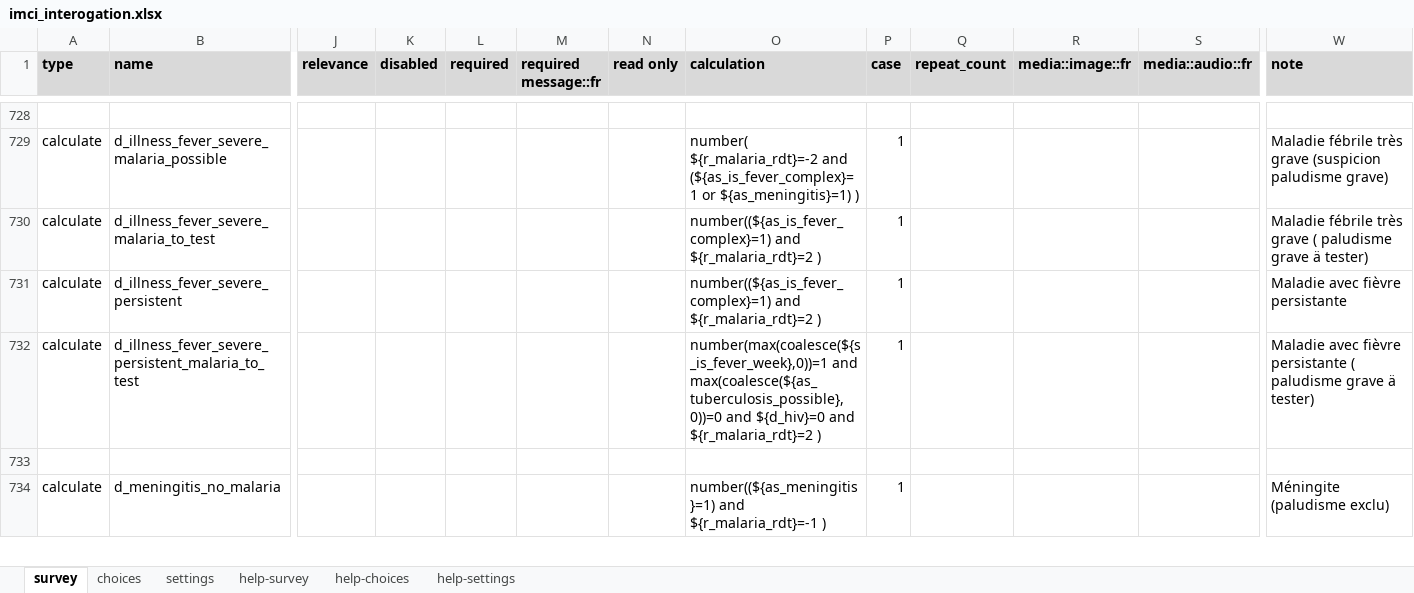
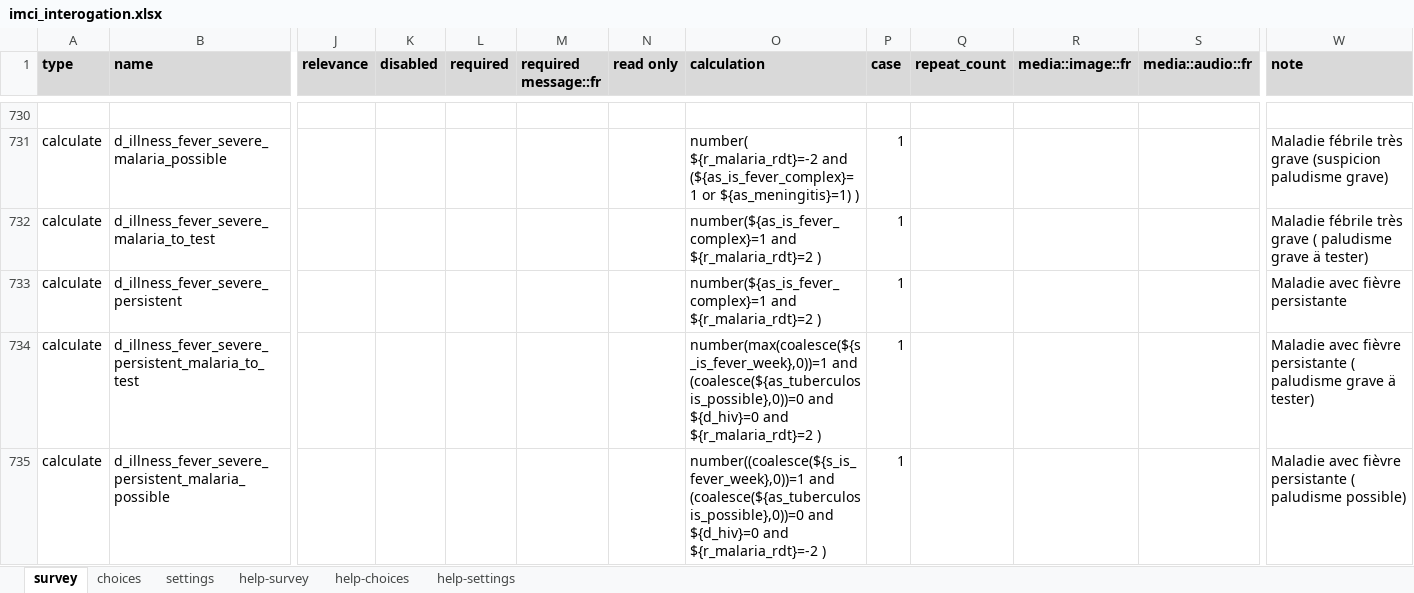
Before and after one commit to SwissTPH/cdss_tchad, an Excel workbook: forms/app/imci_interogation.xlsx, sheet survey, drawn as a sheet; only a part is shown, gaps mark what is left out; the shorter side is filled out with more unchanged rows; values as stored, in another font and other column widths than the file's, no borders; charts and pictures and conditional formats not drawn; addresses are those after the commit; rows hold the shown columns only; the diff covers the shown part only; the diff names each change by its address in the sheet, - before the commit and + after, or states it on an @@ line.

```diff
--- a/forms/app/imci_interogation.xlsx (sheet survey)
+++ b/forms/app/imci_interogation.xlsx (sheet survey)
-O732:O733 (calculation): number((${as_is_fever_complex}=1) and ${r_malaria_rdt}=2…
+O732:O733 (calculation): number(${as_is_fever_complex}=1 and ${r_malaria_rdt}=2…
-O734 (calculation): number(max(coalesce(${s_is_fever_week},0))=1 and max(coalesce(${as_tuberculosis_possible},0))=0 and ${d_hiv}=0…
+O734 (calculation): number(max(coalesce(${s_is_fever_week},0))=1 and (coalesce(${as_tuberculosis_possible},0))=0 and ${d_hiv}=0…
-row 735: (empty)
+row 735: calculate | d_illness_fever_severe_persistent_malaria_possible |  |  |  |  |  | number((coalesce(${s_is_fever_week},0))=1 and (coalesce(${as_tuberculosis_possible},0))=0 and ${d_hiv}=0 and ${r_malaria_rdt}=-2 ) | 1 |  |  |  | Maladie avec fièvre persistante ( paludisme possible)
```
Also changed, not shown: 4 added rows, 1 removed row and 39 edited cells elsewhere in this sheet, sheet choices, sheet settings, forms/app/adult.xlsx, forms/app/cpn.xlsx, 56 other files.
